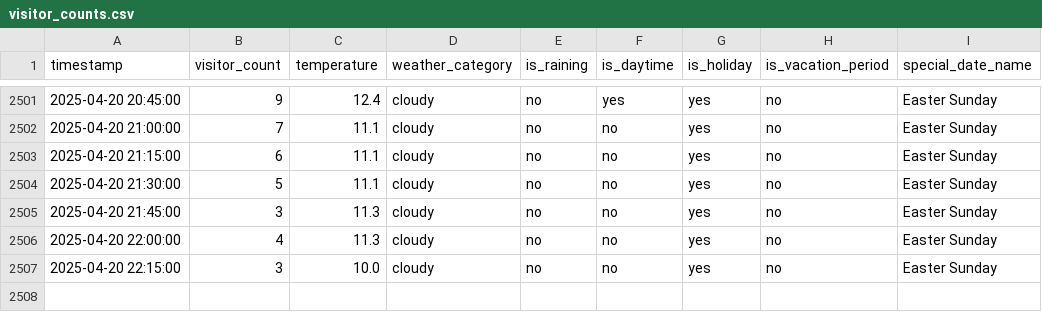
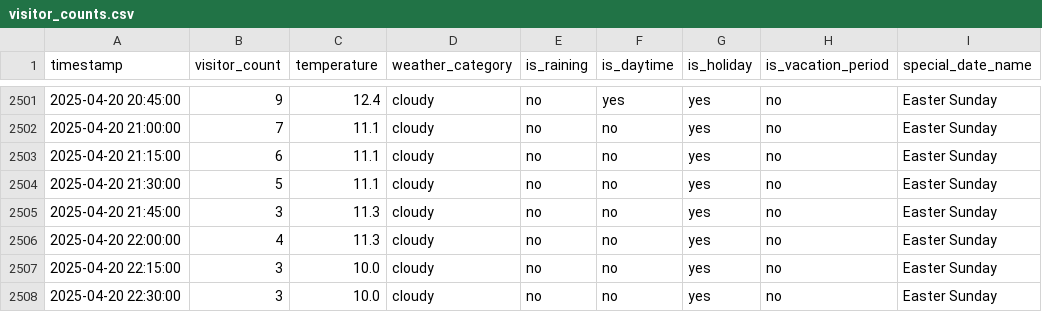
Before and after one commit to MetisPrometheus/datacollector-trimmeriet, a CSV file: data/visitor_counts.csv, drawn as a sheet; only a part is shown, gaps mark what is left out.

```diff
--- a/data/visitor_counts.csv
+++ b/data/visitor_counts.csv
@@ -2507 +2507,2 @@ timestamp,visitor_count,temperature,weather_category,is_raining,is_daytime,is_ho
 2025-04-20 22:15:00,3,10.0,cloudy,no,no,yes,no,Easter Sunday
+2025-04-20 22:30:00,3,10.0,cloudy,no,no,yes,no,Easter Sunday
```
